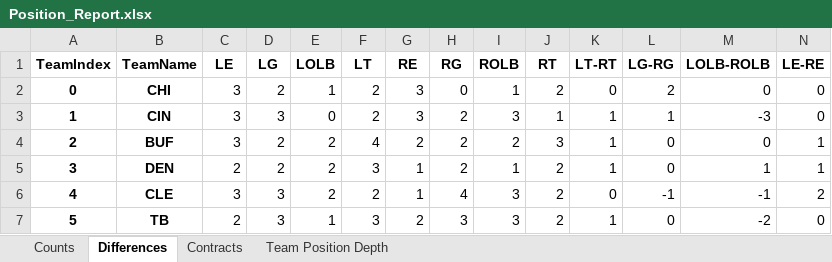
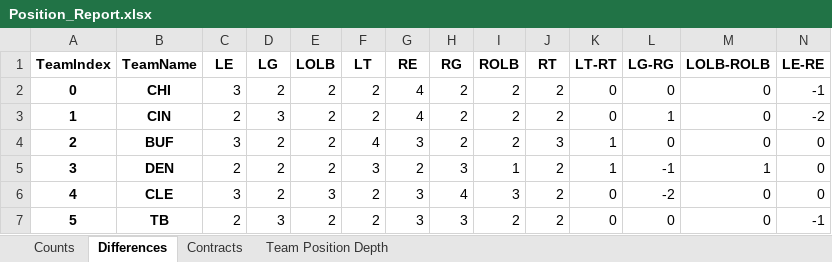
Before and after one commit to ethpec/MaddenTools, an Excel workbook: Files/Madden24/IE/Season3/Position_Report.xlsx, sheet Differences, drawn as a sheet; only a part is shown; values as stored, in another font and other column widths than the file's, no borders; the diff covers the shown part only; the diff names each change by its address in the sheet, - before the commit and + after, or states it on an @@ line.

```diff
--- a/Files/Madden24/IE/Season3/Position_Report.xlsx (sheet Differences)
+++ b/Files/Madden24/IE/Season3/Position_Report.xlsx (sheet Differences)
-E2 (LOLB): 1
+E2 (LOLB): 2
-G2:G3 (RE): 3
+G2:G3 (RE): 4
-H2 (RG): 0
+H2 (RG): 2
-I2 (ROLB): 1
+I2 (ROLB): 2
-L2 (LG-RG): 2
+L2 (LG-RG): 0
-N2 (LE-RE): 0
+N2 (LE-RE): -1
-C3 (LE): 3
+C3 (LE): 2
-E3 (LOLB): 0
+E3 (LOLB): 2
-I3 (ROLB): 3
+I3 (ROLB): 2
-J3 (RT): 1
+J3 (RT): 2
-K3 (LT-RT): 1
+K3 (LT-RT): 0
-M3 (LOLB-ROLB): -3
+M3 (LOLB-ROLB): 0
-N3 (LE-RE): 0
+N3 (LE-RE): -2
-G4 (RE): 2
+G4 (RE): 3
-N4:N5 (LE-RE): 1
+N4:N5 (LE-RE): 0
-G5 (RE): 1
+G5 (RE): 2
-H5 (RG): 2
+H5 (RG): 3
-L5 (LG-RG): 0
+L5 (LG-RG): -1
-D6 (LG): 3
+D6 (LG): 2
-E6 (LOLB): 2
+E6 (LOLB): 3
-G6 (RE): 1
+G6 (RE): 3
-L6 (LG-RG): -1
+L6 (LG-RG): -2
-M6 (LOLB-ROLB): -1
+M6 (LOLB-ROLB): 0
-N6 (LE-RE): 2
+N6 (LE-RE): 0
-E7 (LOLB): 1
+E7 (LOLB): 2
-F7 (LT): 3
+F7 (LT): 2
-G7 (RE): 2
+G7 (RE): 3
-I7 (ROLB): 3
+I7 (ROLB): 2
-K7 (LT-RT): 1
+K7 (LT-RT): 0
-M7 (LOLB-ROLB): -2
+M7 (LOLB-ROLB): 0
-N7 (LE-RE): 0
+N7 (LE-RE): -1
```
Also changed, not shown: 154 edited cells elsewhere in this sheet, sheet Team Position Depth, sheet Contracts, sheet Counts, Files/Madden24/IE/Season3/EventSystem_Results.xlsx, 1 other file.
